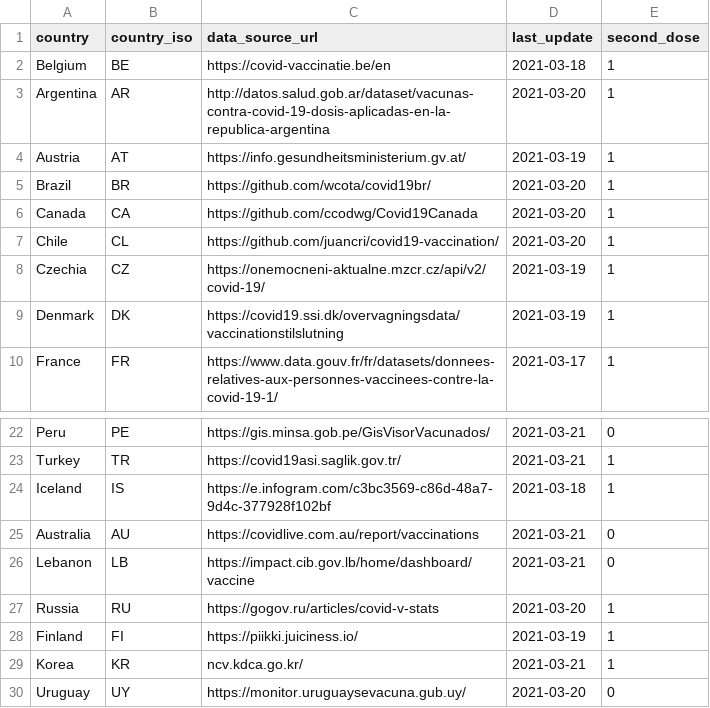
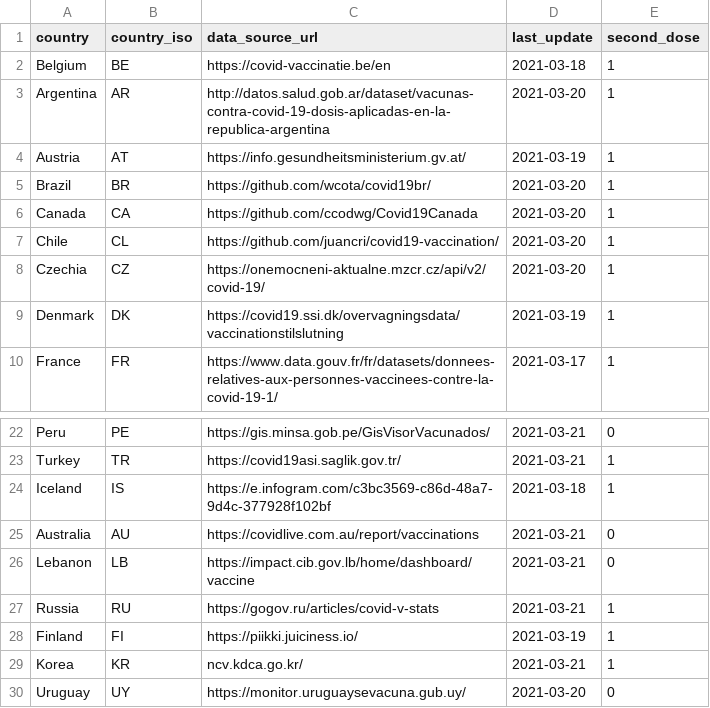
Before and after one commit to sociepy/covid19-vaccination-subnational, a CSV file: data/country_info.csv, drawn as a sheet; only a part is shown, gaps mark what is left out.

```diff
--- a/data/country_info.csv
+++ b/data/country_info.csv
@@ -7,3 +7,3 @@ Canada,CA,https://github.com/ccodwg/Covid19Canada,2021-03-20,1
 Chile,CL,https://github.com/juancri/covid19-vaccination/,2021-03-20,1
-Czechia,CZ,https://onemocneni-aktualne.mzcr.cz/api/v2/covid-19/,2021-03-19,1
+Czechia,CZ,https://onemocneni-aktualne.mzcr.cz/api/v2/covid-19/,2021-03-20,1
 Denmark,DK,https://covid19.ssi.dk/overvagningsdata/vaccinationstilslutning,2021-03-19,1
@@ -26,3 +26,3 @@ Australia,AU,https://covidlive.com.au/report/vaccinations,2021-03-21,0
 Lebanon,LB,https://impact.cib.gov.lb/home/dashboard/vaccine,2021-03-21,0
-Russia,RU,https://gogov.ru/articles/covid-v-stats,2021-03-20,1
+Russia,RU,https://gogov.ru/articles/covid-v-stats,2021-03-21,1
 Finland,FI,https://piikki.juiciness.io/,2021-03-19,1
```
Also changed, not shown: data/countries/Czechia.csv, data/countries/Russia.csv, 10 other files.
